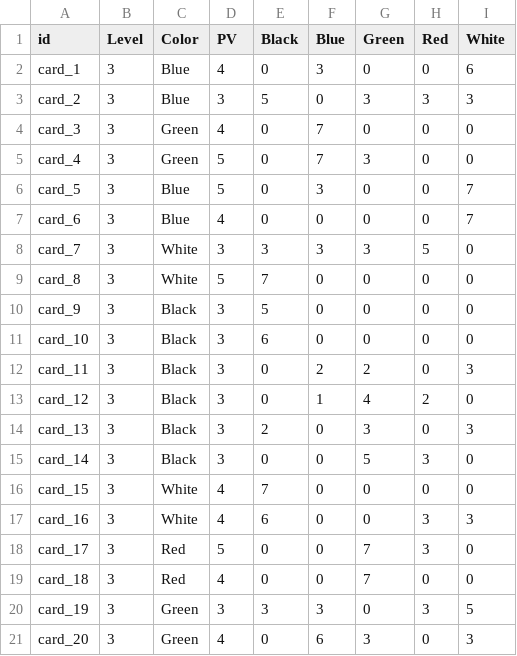
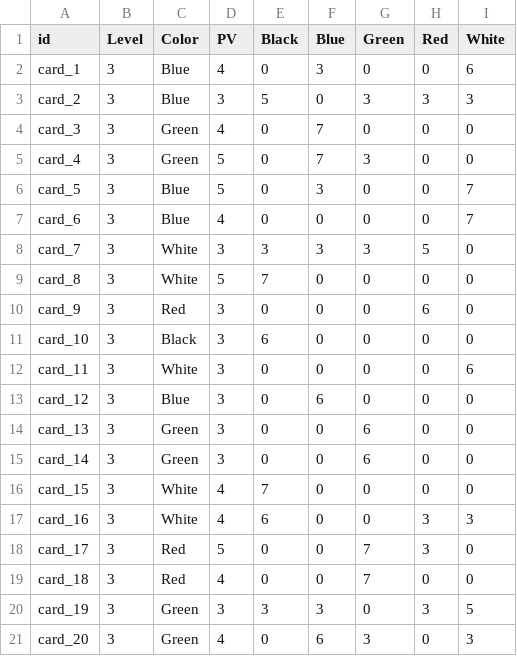
Before and after one commit to Junyuquick/CS102-Splendor-Project, a CSV file: data/level3.csv, drawn as a sheet.

```diff
--- a/data/level3.csv
+++ b/data/level3.csv
@@ -9,8 +9,8 @@ card_7,3,White,3,3,3,3,5,0
 card_8,3,White,5,7,0,0,0,0
-card_9,3,Black,3,5,0,0,0,0
+card_9,3,Red,3,0,0,0,6,0
 card_10,3,Black,3,6,0,0,0,0
-card_11,3,Black,3,0,2,2,0,3
-card_12,3,Black,3,0,1,4,2,0
-card_13,3,Black,3,2,0,3,0,3
-card_14,3,Black,3,0,0,5,3,0
+card_11,3,White,3,0,0,0,0,6
+card_12,3,Blue,3,0,6,0,0,0
+card_13,3,Green,3,0,0,6,0,0
+card_14,3,Green,3,0,0,6,0,0
 card_15,3,White,4,7,0,0,0,0
```
Also changed, not shown: data/level1.csv, data/level2.csv, 22 other files.
